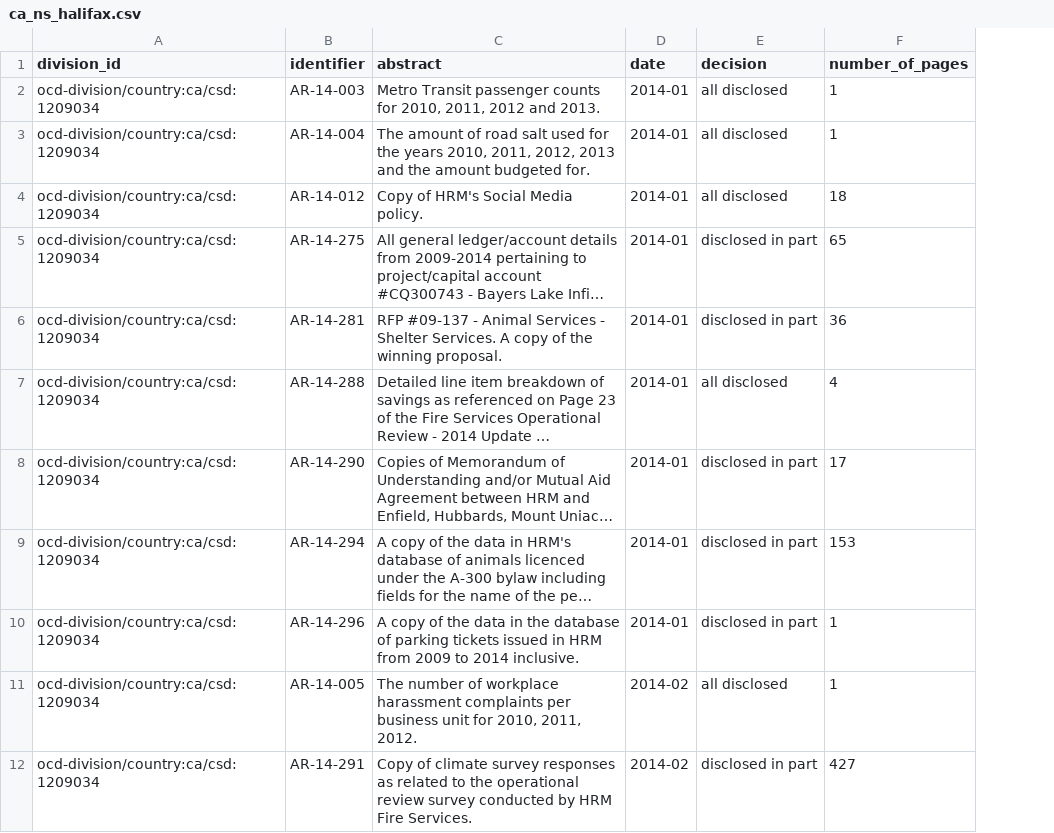
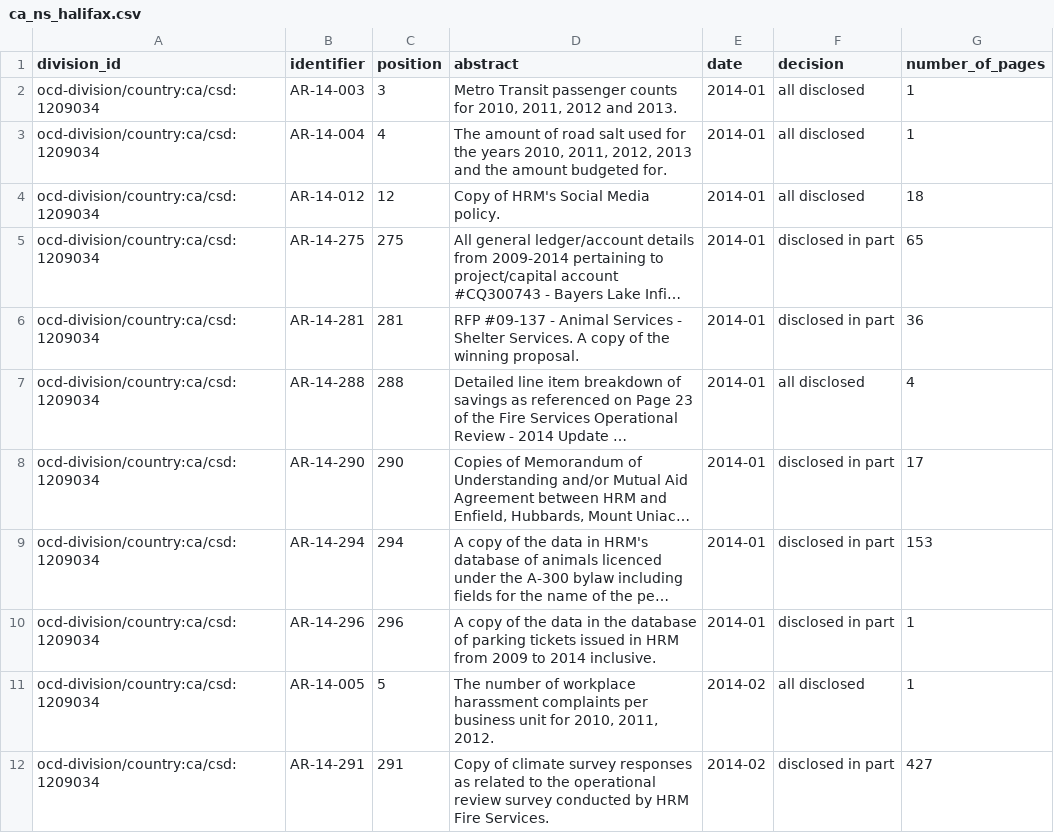
Before and after one commit to jpmckinney/information_request_summaries_and_responses, a CSV file: summaries/ca_ns_halifax.csv, drawn as a sheet; only a part is shown; long unchanged cells end in …; the diff names each change by its address in the sheet, - before the commit and + after, or states it on an @@ line.

Commit message:
municipalities: add position (reorders greater_sudbury)

```diff
--- a/summaries/ca_ns_halifax.csv
+++ b/summaries/ca_ns_halifax.csv
+column C (position), rows 2-12: 3 | 4 | 12 | 275 | 281 | 288 | 290 | 294 | 296 | 5 | 291
```
Also changed, not shown: summaries/ca_on_burlington.csv, summaries/ca_on_greater_sudbury.csv, 5 other files.
